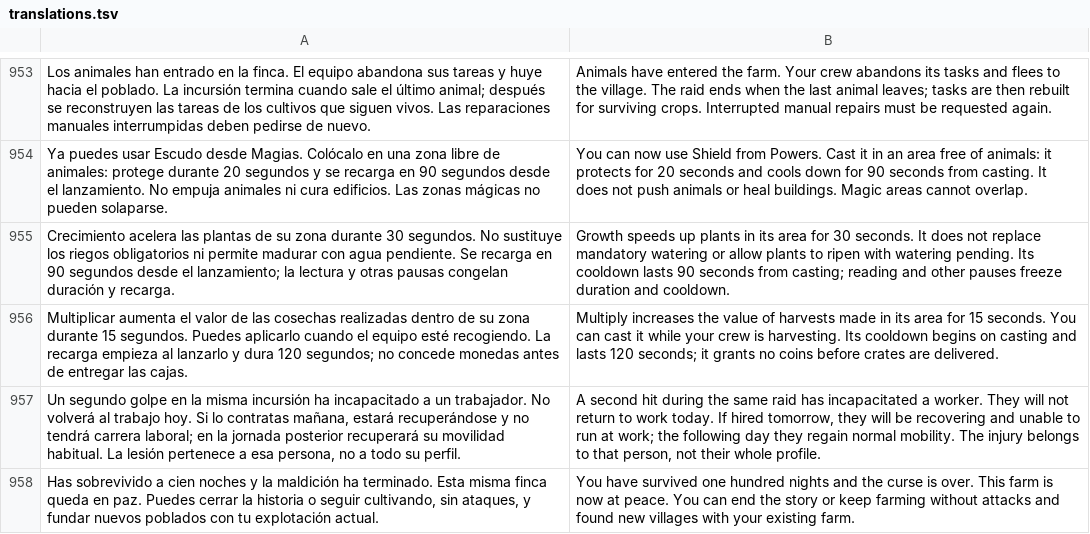
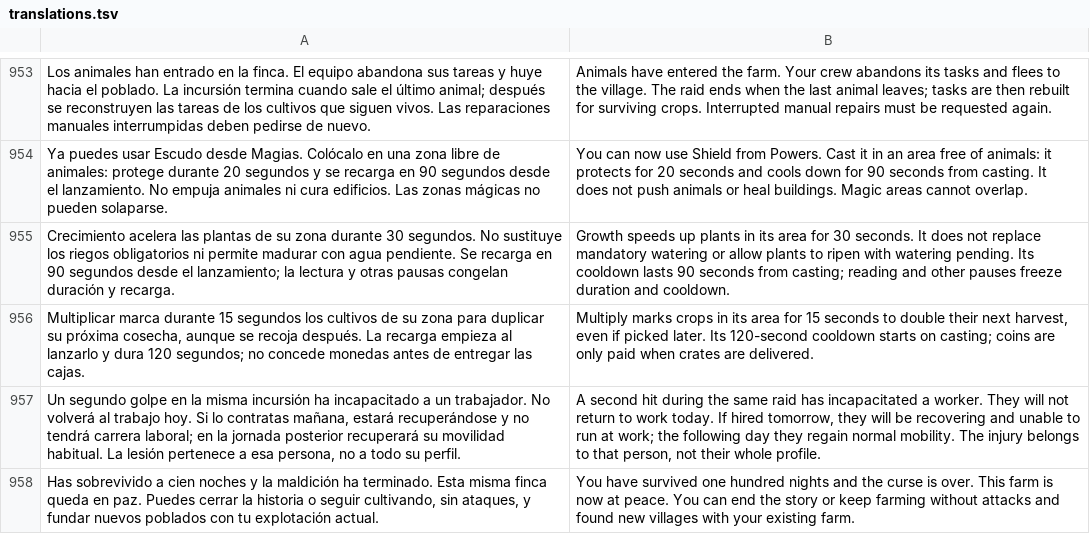
Before and after one commit to dossijeo/wild-guardians-africa, a TSV file: public/i18n/translations.tsv, drawn as a sheet; only a part is shown, gaps mark what is left out.

Commit message:
feat: retain multiply benefits until harvest delivery

```diff
--- a/public/i18n/translations.tsv
+++ b/public/i18n/translations.tsv
@@ -955,3 +955,3 @@ Ya puedes usar Escudo desde Magias. Colócalo en una zona libre de animales: pro
 Crecimiento acelera las plantas de su zona durante 30 segundos. No sustituye los riegos obligatorios ni permite madurar con agua pendiente. Se recarga en 90 segundos desde el lanzamiento; la lectura y otras pausas congelan duración y recarga.	Growth speeds up plants in its area for 30 seconds. It does not replace mandatory watering or allow plants to ripen with watering pending. Its cooldown lasts 90 seconds from casting; reading and other pauses freeze duration and cooldown.
-Multiplicar aumenta el valor de las cosechas realizadas dentro de su zona durante 15 segundos. Puedes aplicarlo cuando el equipo esté recogiendo. La recarga empieza al lanzarlo y dura 120 segundos; no concede monedas antes de entregar las cajas.	Multiply increases the value of harvests made in its area for 15 seconds. You can cast it while your crew is harvesting. Its cooldown begins on casting and lasts 120 seconds; it grants no coins before crates are delivered.
+Multiplicar marca durante 15 segundos los cultivos de su zona para duplicar su próxima cosecha, aunque se recoja después. La recarga empieza al lanzarlo y dura 120 segundos; no concede monedas antes de entregar las cajas.	Multiply marks crops in its area for 15 seconds to double their next harvest, even if picked later. Its 120-second cooldown starts on casting; coins are only paid when crates are delivered.
 Un segundo golpe en la misma incursión ha incapacitado a un trabajador. No volverá al trabajo hoy. Si lo contratas mañana, estará recuperándose y no tendrá carrera laboral; en la jornada posterior recuperará su movilidad habitual. La lesión pertenece a esa persona, no a todo su perfil.	A second hit during the same raid has incapacitated a worker. They will not return to work today. If hired tomorrow, they will be recovering and unable to run at work; the following day they regain normal mobility. The injury belongs to that person, not their whole profile.
```
Also changed, not shown: 8 other files.
